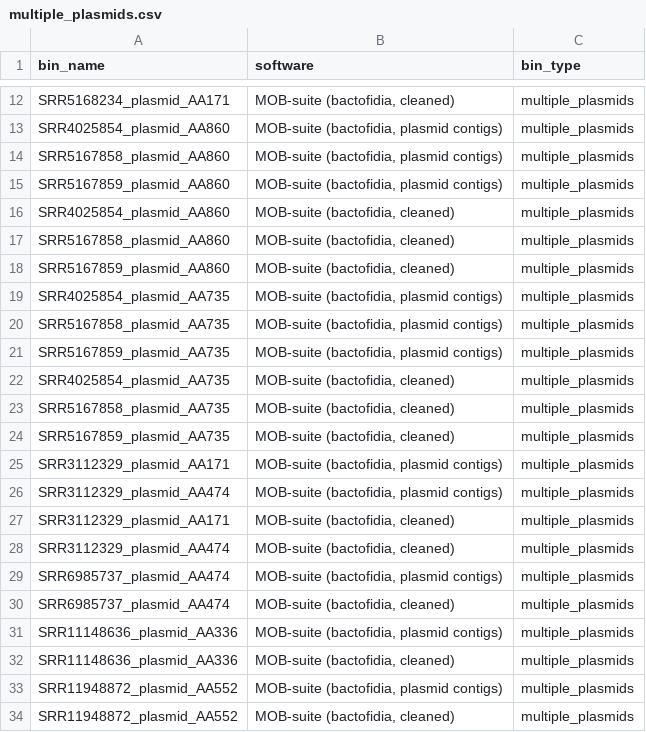
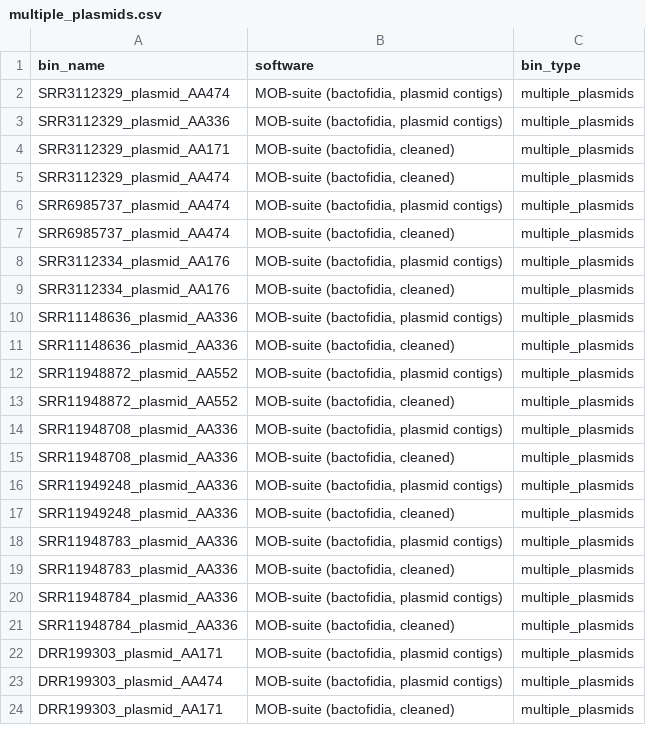
Before and after one commit to lisavader/ST131, a CSV file: benchmarking/analysis/results/multiple_plasmids.csv, drawn as a sheet; only a part is shown, gaps mark what is left out; the shorter side is filled out with more unchanged rows; the diff covers the shown part only.

```diff
--- a/benchmarking/analysis/results/multiple_plasmids.csv
+++ b/benchmarking/analysis/results/multiple_plasmids.csv
@@ -12,16 +2,3 @@
-"SRR5168234_plasmid_AA171","MOB-suite (bactofidia, cleaned)","multiple_plasmids"
-"SRR4025854_plasmid_AA860","MOB-suite (bactofidia, plasmid contigs)","multiple_plasmids"
-"SRR5167858_plasmid_AA860","MOB-suite (bactofidia, plasmid contigs)","multiple_plasmids"
-"SRR5167859_plasmid_AA860","MOB-suite (bactofidia, plasmid contigs)","multiple_plasmids"
-"SRR4025854_plasmid_AA860","MOB-suite (bactofidia, cleaned)","multiple_plasmids"
-"SRR5167858_plasmid_AA860","MOB-suite (bactofidia, cleaned)","multiple_plasmids"
-"SRR5167859_plasmid_AA860","MOB-suite (bactofidia, cleaned)","multiple_plasmids"
-"SRR4025854_plasmid_AA735","MOB-suite (bactofidia, plasmid contigs)","multiple_plasmids"
-"SRR5167858_plasmid_AA735","MOB-suite (bactofidia, plasmid contigs)","multiple_plasmids"
-"SRR5167859_plasmid_AA735","MOB-suite (bactofidia, plasmid contigs)","multiple_plasmids"
-"SRR4025854_plasmid_AA735","MOB-suite (bactofidia, cleaned)","multiple_plasmids"
-"SRR5167858_plasmid_AA735","MOB-suite (bactofidia, cleaned)","multiple_plasmids"
-"SRR5167859_plasmid_AA735","MOB-suite (bactofidia, cleaned)","multiple_plasmids"
-"SRR3112329_plasmid_AA171","MOB-suite (bactofidia, plasmid contigs)","multiple_plasmids"
 "SRR3112329_plasmid_AA474","MOB-suite (bactofidia, plasmid contigs)","multiple_plasmids"
+"SRR3112329_plasmid_AA336","MOB-suite (bactofidia, plasmid contigs)","multiple_plasmids"
 "SRR3112329_plasmid_AA171","MOB-suite (bactofidia, cleaned)","multiple_plasmids"
@@ -30,2 +7,4 @@
 "SRR6985737_plasmid_AA474","MOB-suite (bactofidia, cleaned)","multiple_plasmids"
+"SRR3112334_plasmid_AA176","MOB-suite (bactofidia, plasmid contigs)","multiple_plasmids"
+"SRR3112334_plasmid_AA176","MOB-suite (bactofidia, cleaned)","multiple_plasmids"
 "SRR11148636_plasmid_AA336","MOB-suite (bactofidia, plasmid contigs)","multiple_plasmids"
```
Also changed, not shown: 10 removed rows elsewhere in this file.
